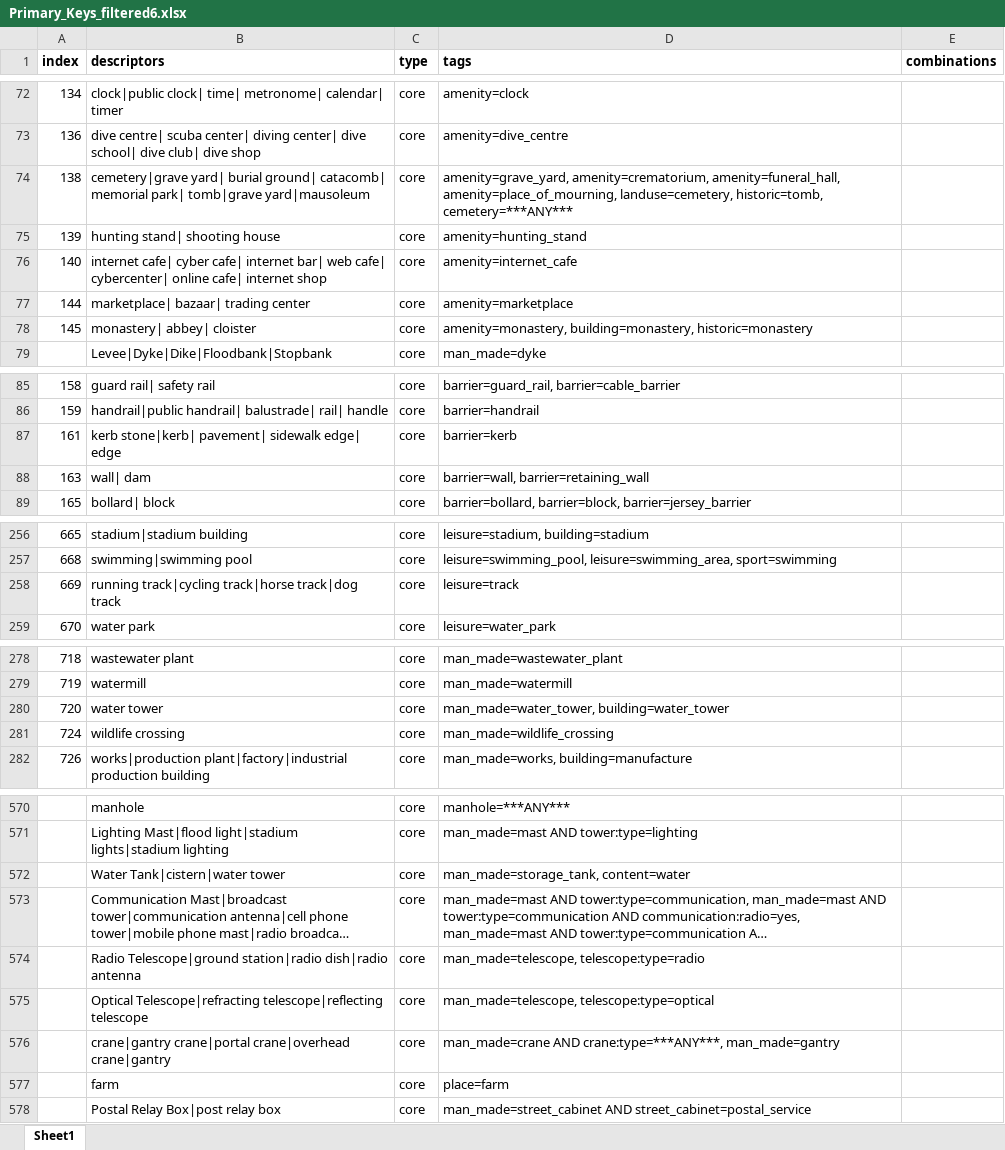
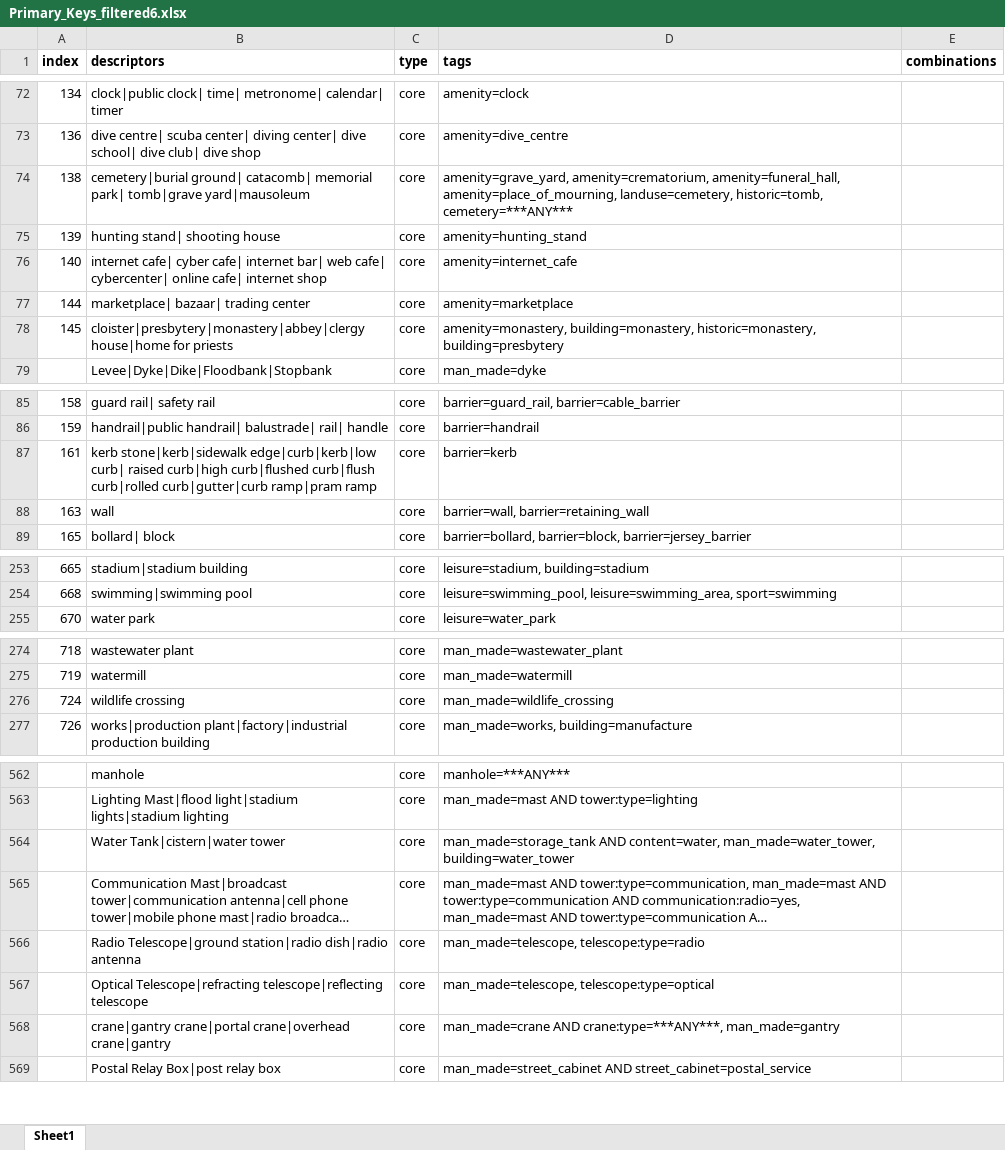
Before and after one commit to dw-innovation/kid2-spot, an Excel workbook: scripts/datageneration/data/Primary_Keys_filtered6.xlsx, sheet Sheet1, drawn as a sheet; only a part is shown, gaps mark what is left out; long unchanged cells end in …; values as stored, in another font and other column widths than the file's, no borders; removed rows and columns are numbered as before the commit, all else as after; the diff covers the shown part only; the diff names each change by its address in the sheet, - before the commit and + after, or states it on an @@ line.

```diff
--- a/scripts/datageneration/data/Primary_Keys_filtered6.xlsx (sheet Sheet1)
+++ b/scripts/datageneration/data/Primary_Keys_filtered6.xlsx (sheet Sheet1)
-B74 (descriptors): cemetery|grave yard| burial ground| catacomb|…
+B74 (descriptors): cemetery|burial ground| catacomb|…
-B78 (descriptors): monastery| abbey| cloister
+B78 (descriptors): cloister|presbytery|monastery|abbey|clergy house|home for priests
-D78 (tags): amenity=monastery, building=monastery, historic=monastery
+D78 (tags): amenity=monastery, building=monastery, historic=monastery, building=presbytery
-B87 (descriptors): kerb stone|kerb| pavement| sidewalk edge| edge
+B87 (descriptors): kerb stone|kerb|sidewalk edge|curb|kerb|low curb| raised curb|high curb|flushed curb|flush curb|rolled curb|gutter|curb ramp|pram ramp
-B88 (descriptors): wall| dam
+B88 (descriptors): wall
-row 258: 669 | running track|cycling track|horse track|dog track | core | leisure=track
-row 280: 720 | water tower | core | man_made=water_tower, building=water_tower
-D564 (tags): man_made=storage_tank, content=water
+D564 (tags): man_made=storage_tank AND content=water, man_made=water_tower, building=water_tower
-row 577:  | farm | core | place=farm
```
Also changed, not shown: 6 removed rows and 25 edited cells elsewhere in this sheet, 4 other files.
